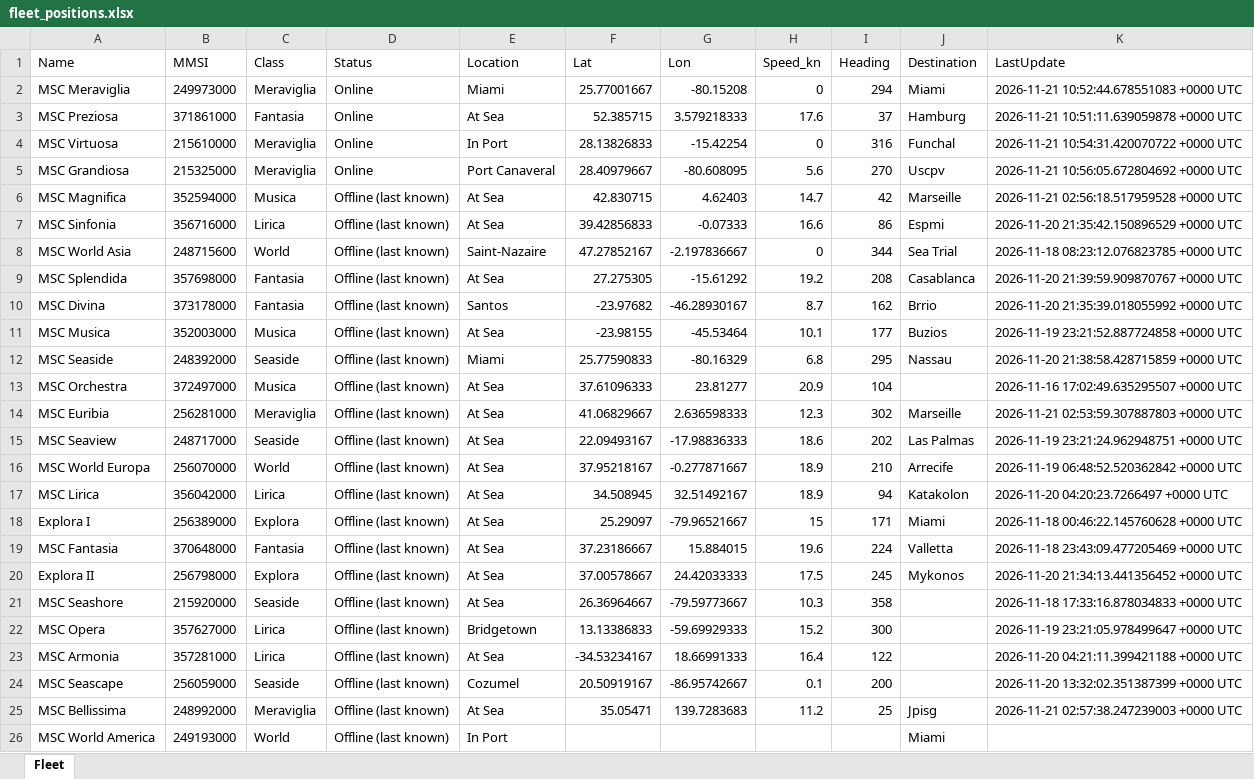
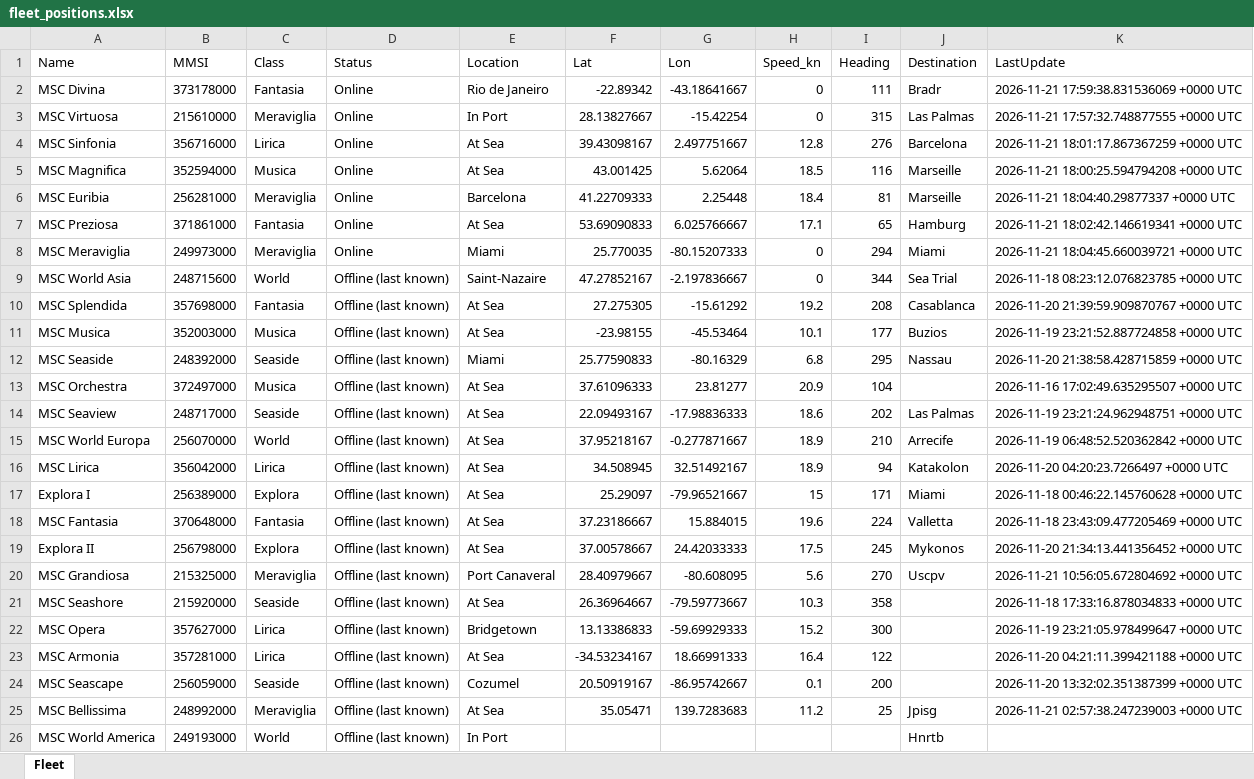
Before and after one commit to danggiulia17/MSC-EXPLORA-fleet-tracker, an Excel workbook: fleet_positions.xlsx, sheet Fleet, drawn as a sheet; values as stored, in another font and other column widths than the file's, no borders; removed rows and columns are numbered as before the commit, all else as after; the diff names each change by its address in the sheet, - before the commit and + after, or states it on an @@ line.

```diff
--- a/fleet_positions.xlsx (sheet Fleet)
+++ b/fleet_positions.xlsx (sheet Fleet)
-row 2: MSC Meraviglia | 249973000 | Meraviglia | Online | Miami | 25.77001667 | -80.15208 | 0 | 294 | Miami | 2026-11-21 10:52:44.678551083 +0000 UTC
-row 3: MSC Preziosa | 371861000 | Fantasia | Online | At Sea | 52.385715 | 3.579218333 | 17.6 | 37 | Hamburg | 2026-11-21 10:51:11.639059878 +0000 UTC
+row 2: MSC Divina | 373178000 | Fantasia | Online | Rio de Janeiro | -22.89342 | -43.18641667 | 0 | 111 | Bradr | 2026-11-21 17:59:38.831536069 +0000 UTC
-F3 (Lat): 28.13826833
+F3 (Lat): 28.13827667
-I3 (Heading): 316
+I3 (Heading): 315
-J3 (Destination): Funchal
+J3 (Destination): Las Palmas
-K3 (LastUpdate): 2026-11-21 10:54:31.420070722 +0000 UTC
+K3 (LastUpdate): 2026-11-21 17:57:32.748877555 +0000 UTC
-row 5: MSC Grandiosa | 215325000 | Meraviglia | Online | Port Canaveral | 28.40979667 | -80.608095 | 5.6 | 270 | Uscpv | 2026-11-21 10:56:05.672804692 +0000 UTC
+row 4: MSC Sinfonia | 356716000 | Lirica | Online | At Sea | 39.43098167 | 2.497751667 | 12.8 | 276 | Barcelona | 2026-11-21 18:01:17.867367259 +0000 UTC
-D5 (Status): Offline (last known)
+D5 (Status): Online
-F5 (Lat): 42.830715
+F5 (Lat): 43.001425
-G5 (Lon): 4.62403
+G5 (Lon): 5.62064
-H5 (Speed_kn): 14.7
+H5 (Speed_kn): 18.5
-I5 (Heading): 42
+I5 (Heading): 116
-K5 (LastUpdate): 2026-11-21 02:56:18.517959528 +0000 UTC
+K5 (LastUpdate): 2026-11-21 18:00:25.594794208 +0000 UTC
-row 7: MSC Sinfonia | 356716000 | Lirica | Offline (last known) | At Sea | 39.42856833 | -0.07333 | 16.6 | 86 | Espmi | 2026-11-20 21:35:42.150896529 +0000 UTC
+row 6: MSC Euribia | 256281000 | Meraviglia | Online | Barcelona | 41.22709333 | 2.25448 | 18.4 | 81 | Marseille | 2026-11-21 18:04:40.29877337 +0000 UTC
+row 7: MSC Preziosa | 371861000 | Fantasia | Online | At Sea | 53.69090833 | 6.025766667 | 17.1 | 65 | Hamburg | 2026-11-21 18:02:42.146619341 +0000 UTC
+row 8: MSC Meraviglia | 249973000 | Meraviglia | Online | Miami | 25.770035 | -80.15207333 | 0 | 294 | Miami | 2026-11-21 18:04:45.660039721 +0000 UTC
-row 10: MSC Divina | 373178000 | Fantasia | Offline (last known) | Santos | -23.97682 | -46.28930167 | 8.7 | 162 | Brrio | 2026-11-20 21:35:39.018055992 +0000 UTC
-row 14: MSC Euribia | 256281000 | Meraviglia | Offline (last known) | At Sea | 41.06829667 | 2.636598333 | 12.3 | 302 | Marseille | 2026-11-21 02:53:59.307887803 +0000 UTC
+row 20: MSC Grandiosa | 215325000 | Meraviglia | Offline (last known) | Port Canaveral | 28.40979667 | -80.608095 | 5.6 | 270 | Uscpv | 2026-11-21 10:56:05.672804692 +0000 UTC
-J26 (Destination): Miami
+J26 (Destination): Hnrtb
```
Also changed, not shown: 2 other files.
